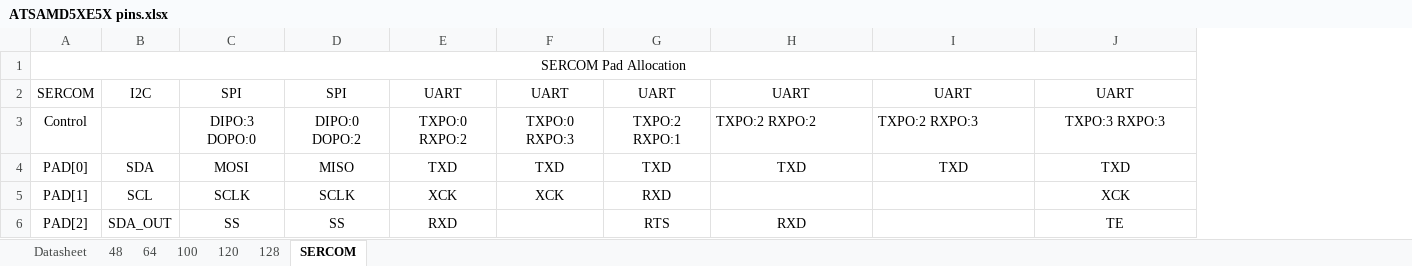
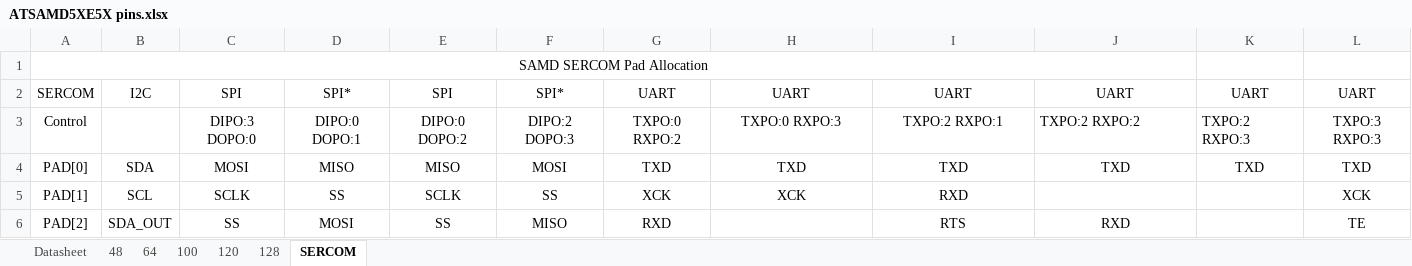
Before and after one commit to alkgrove/initmaker, an Excel workbook: initmaker/documentation/ATSAMD5XE5X pins.xlsx, sheet SERCOM, drawn as a sheet; only a part is shown; values as stored, in another font and other column widths than the file's, no borders; the diff covers the shown part only; the diff names each change by its address in the sheet, - before the commit and + after, or states it on an @@ line.

Commit message:
Updated to Version 2.0.0 see documentation/Changes 2.0.txt

```diff
--- a/initmaker/documentation/ATSAMD5XE5X pins.xlsx (sheet SERCOM)
+++ b/initmaker/documentation/ATSAMD5XE5X pins.xlsx (sheet SERCOM)
+column K, rows 2-4: UART | TXPO:2 RXPO:3 | TXD
+column L, rows 2-6: UART | TXPO:3 RXPO:3 | TXD | XCK | TE
-A1: SERCOM Pad Allocation
+A1: SAMD SERCOM Pad Allocation
-D2: SPI
+D2: SPI*
-E2: UART
+E2: SPI
-F2: UART
+F2: SPI*
-D3: DIPO:0 DOPO:2
+D3: DIPO:0 DOPO:1
-E3: TXPO:0 RXPO:2
+E3: DIPO:0 DOPO:2
-F3: TXPO:0 RXPO:3
+F3: DIPO:2 DOPO:3
-G3: TXPO:2 RXPO:1
+G3: TXPO:0 RXPO:2
-H3: TXPO:2 RXPO:2
+H3: TXPO:0 RXPO:3
-H3:I3 alignment: left
+H3:I3 alignment: center
-I3: TXPO:2 RXPO:3
+I3: TXPO:2 RXPO:1
-J3: TXPO:3 RXPO:3
+J3: TXPO:2 RXPO:2
-J3 alignment: center
+J3 alignment: left
-E4: TXD
+E4: MISO
-F4: TXD
+F4: MOSI
-D5: SCLK
+D5: SS
-E5: XCK
+E5: SCLK
-F5: XCK
+F5: SS
-G5: RXD
+G5: XCK
-H5: (empty)
+H5: XCK
-I5: (empty)
+I5: RXD
-J5: XCK
+J5: (empty)
-D6: SS
+D6: MOSI
-E6: RXD
+E6: SS
-F6: (empty)
+F6: MISO
-G6: RTS
+G6: RXD
-H6: RXD
+H6: (empty)
-I6: (empty)
+I6: RTS
-J6: TE
+J6: RXD
```
Also changed, not shown: 8 edited cells and merged cells elsewhere in this sheet, 58 other files.
